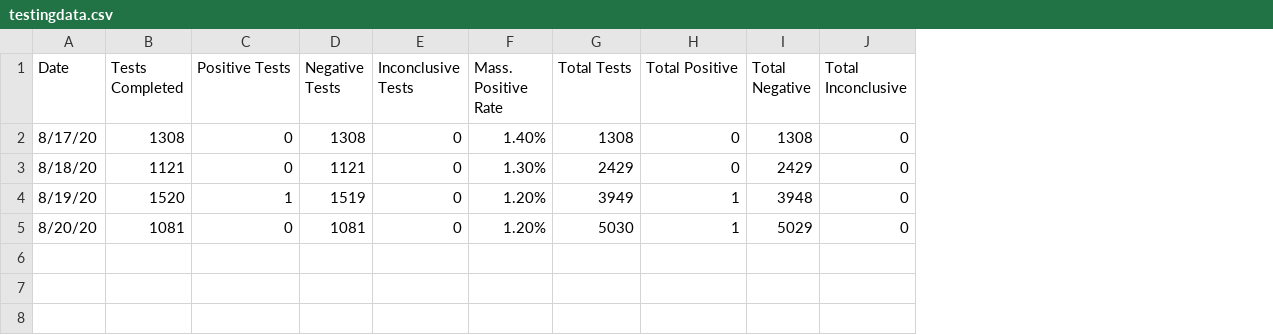
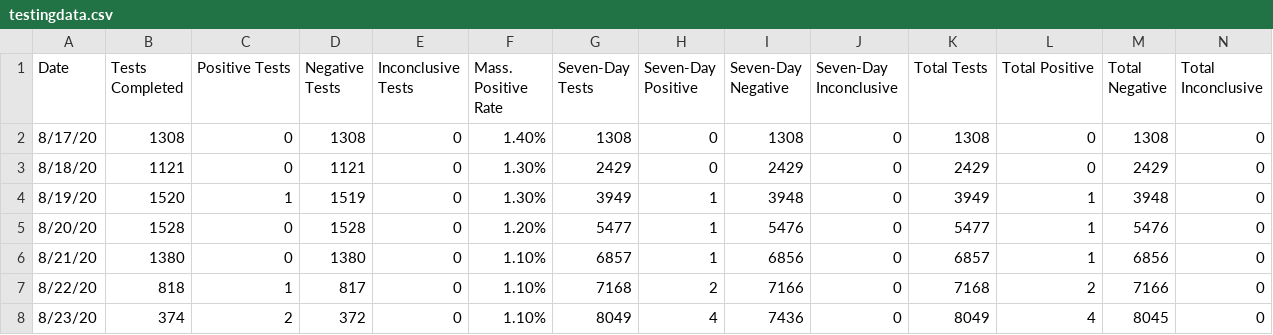
Before and after one commit to esomo22e/covid-dashboard, a CSV file: public/datasets/testingdata.csv, drawn as a sheet; addresses are those after the commit; the diff names each change by its address in the sheet, - before the commit and + after, or states it on an @@ line.

```diff
--- a/public/datasets/testingdata.csv
+++ b/public/datasets/testingdata.csv
+column G (Seven-Day Tests), rows 2-5: 1308 | 2429 | 3949 | 5477
+column H (Seven-Day Positive), rows 2-5: 0 | 0 | 1 | 1
+column I (Seven-Day Negative), rows 2-5: 1308 | 2429 | 3948 | 5476
+column J (Seven-Day Inconclusive), rows 2-5: all 0
-F4 (Mass. Positive Rate): 1.20%
+F4 (Mass. Positive Rate): 1.30%
-B5 (Tests Completed): 1081
+B5 (Tests Completed): 1528
-D5 (Negative Tests): 1081
+D5 (Negative Tests): 1528
-K5 (Total Tests): 5030
+K5 (Total Tests): 5477
-M5 (Total Negative): 5029
+M5 (Total Negative): 5476
+row 6: 8/21/20 | 1380 | 0 | 1380 | 0 | 1.10% | 6857 | 1 | 6856 | 0 | 6857 | 1 | 6856 | 0
+row 7: 8/22/20 | 818 | 1 | 817 | 0 | 1.10% | 7168 | 2 | 7166 | 0 | 7168 | 2 | 7166 | 0
+row 8: 8/23/20 | 374 | 2 | 372 | 0 | 1.10% | 8049 | 4 | 7436 | 0 | 8049 | 4 | 8045 | 0
```
Also changed, not shown: 4 other files.
